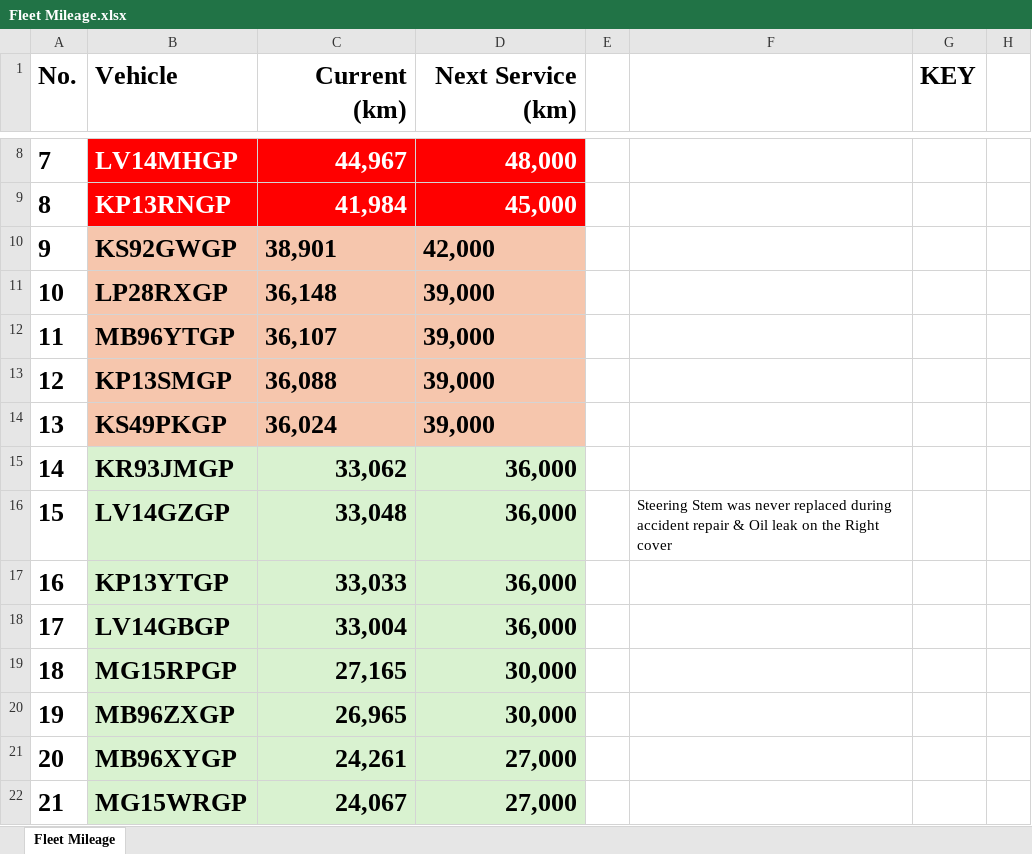
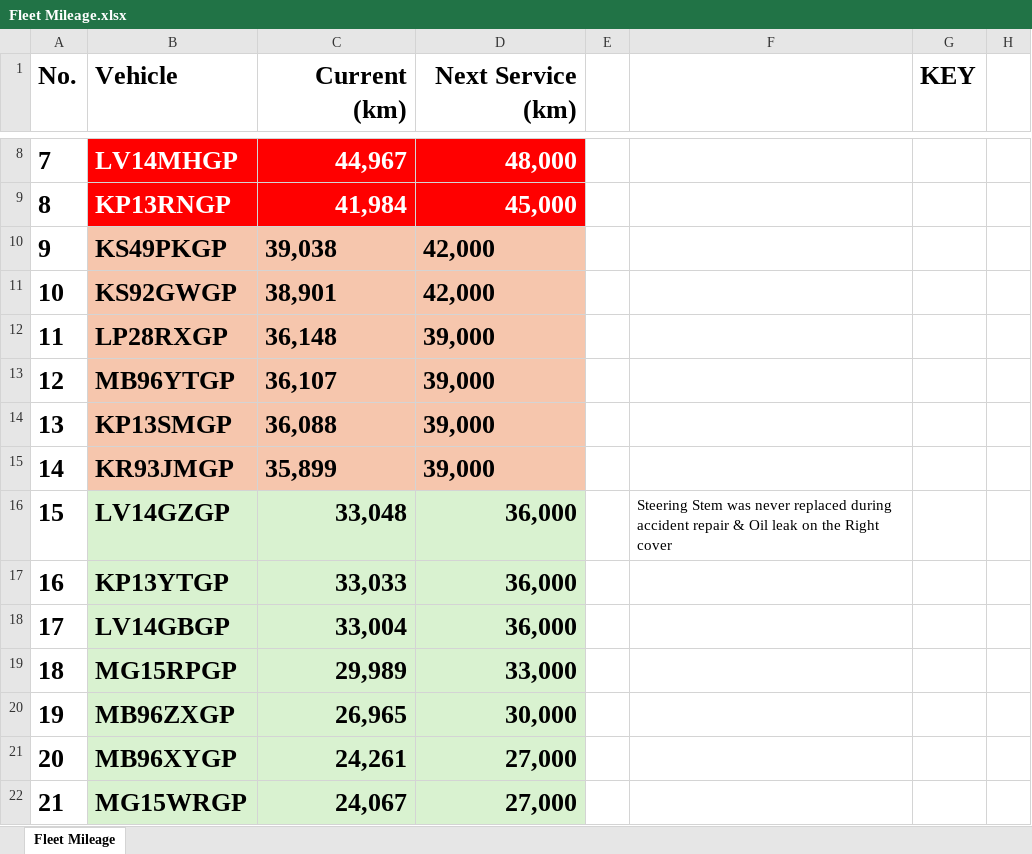
Before and after one commit to cloudlint/MobilityFleet, an Excel workbook: Fleet Mileage.xlsx, sheet Fleet Mileage, drawn as a sheet; only a part is shown, gaps mark what is left out; values as stored, in another font and other column widths than the file's, no borders; removed rows and columns are numbered as before the commit, all else as after; the diff names each change by its address in the sheet, - before the commit and + after, or states it on an @@ line.

```diff
--- a/Fleet Mileage.xlsx (sheet Fleet Mileage)
+++ b/Fleet Mileage.xlsx (sheet Fleet Mileage)
+row 10: 9 | KS49PKGP | 39,038 | 42,000
@@ column A (No.) renumbered between rows 11 and 14 @@
-row 14: 13 | KS49PKGP | 36,024 | 39,000
-B15:D15 fill: #D9F2D0
+B15:D15 fill: #F6C6AD
-C15 (Current (km)): 33,062
+C15 (Current (km)): 35,899
-C15:D15 alignment: right
+C15:D15 alignment: left
-D15 (Next Service (km)): 36,000
+D15 (Next Service (km)): 39,000
-C19 (Current (km)): 27,165
+C19 (Current (km)): 29,989
-D19 (Next Service (km)): 30,000
+D19 (Next Service (km)): 33,000
```
Also changed, not shown: 1 other file.
